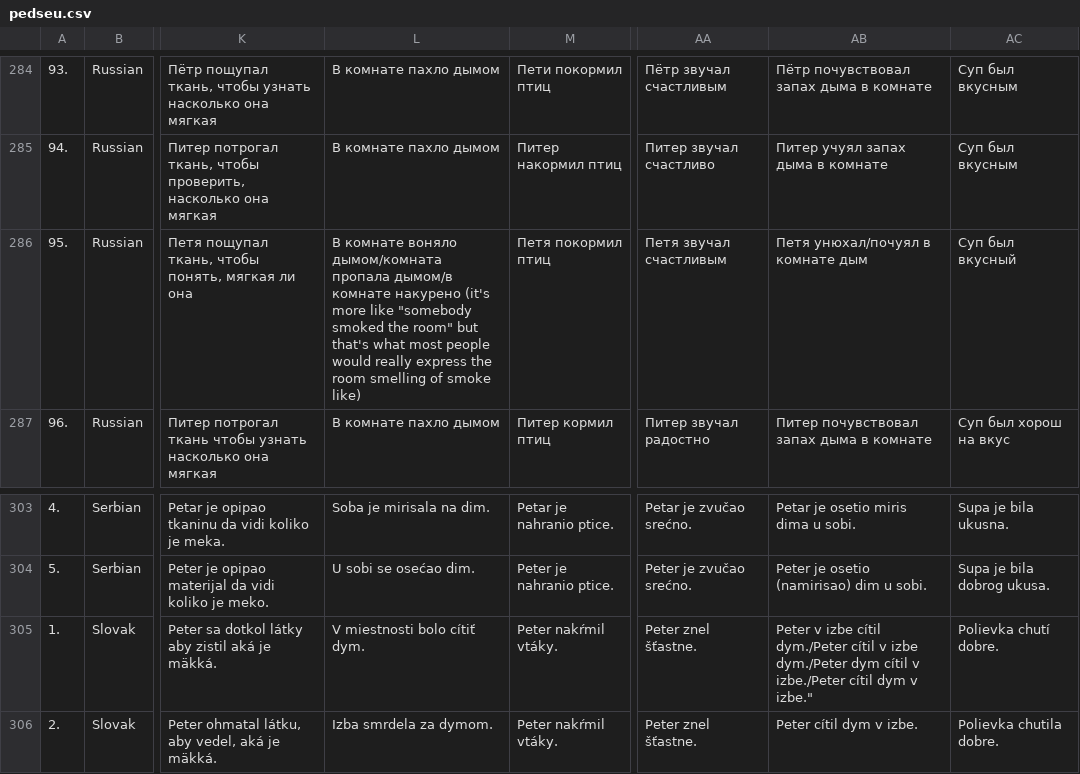
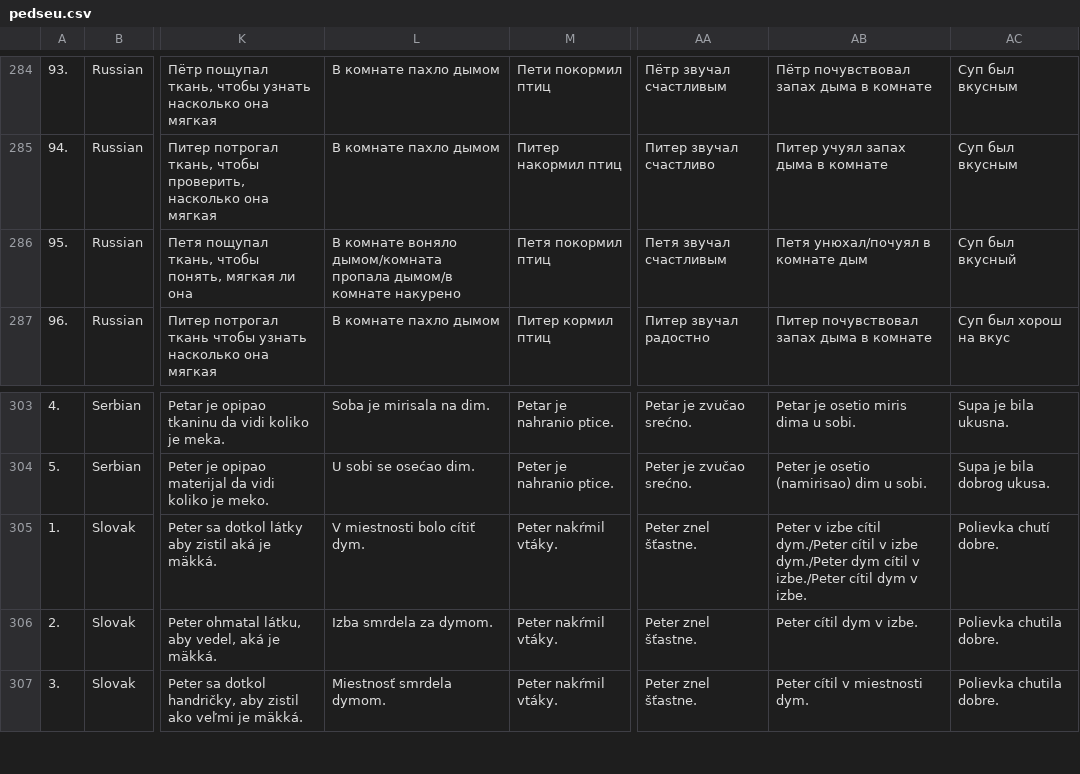
Before and after one commit to raaoo/pedseu, a CSV file: pedseu.csv, drawn as a sheet; only a part is shown, gaps mark what is left out; the shorter side is filled out with more unchanged rows; the diff names each change by its address in the sheet, - before the commit and + after, or states it on an @@ line.

Commit message:
Update pedseu.csv

```diff
--- a/pedseu.csv
+++ b/pedseu.csv
-L286: …комнате накурено (it's more like "somebody smoked the room" but that's what most people would really express the room smelling of smoke like)
+L286: …комнате накурено
-AB305: …dym v izbe."
+AB305: …dym v izbe.
```
